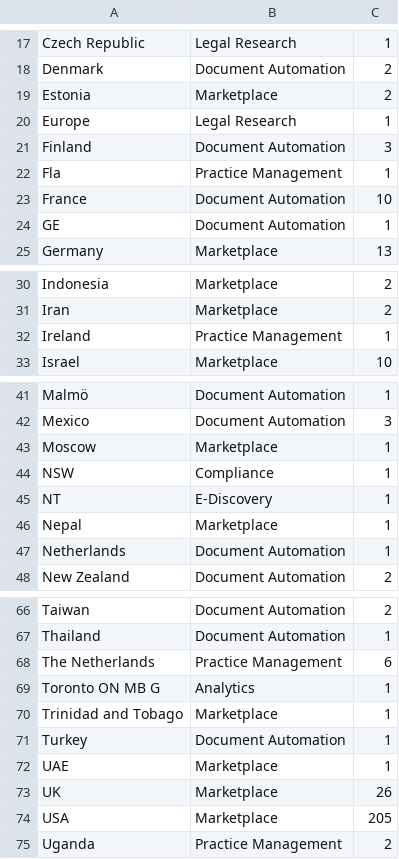
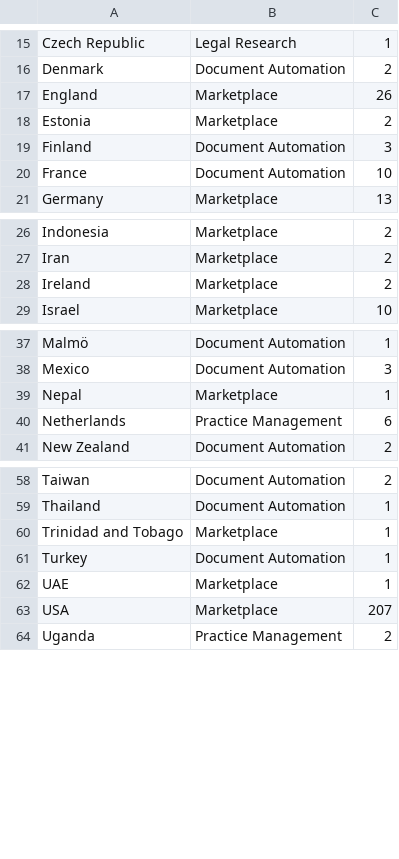
Before and after one commit to NeerajRattehalli/legal.io, a CSV file: output_files/new_research_questions/most_prominent_category_by_country.csv, drawn as a sheet; only a part is shown, gaps mark what is left out; the diff covers the shown part only.

```diff
--- a/output_files/new_research_questions/most_prominent_category_by_country.csv
+++ b/output_files/new_research_questions/most_prominent_category_by_country.csv
@@ -18,8 +16,6 @@ Czech Republic,Legal Research,1
 Denmark,Document Automation,2
+England,Marketplace,26
 Estonia,Marketplace,2
-Europe,Legal Research,1
 Finland,Document Automation,3
-Fla,Practice Management,1
 France,Document Automation,10
-GE,Document Automation,1
 Germany,Marketplace,13
@@ -31,3 +27,3 @@ Indonesia,Marketplace,2
 Iran,Marketplace,2
-Ireland,Practice Management,1
+Ireland,Marketplace,2
 Israel,Marketplace,10
@@ -42,7 +38,4 @@ Malmö,Document Automation,1
 Mexico,Document Automation,3
-Moscow,Marketplace,1
-NSW,Compliance,1
-NT,E-Discovery,1
 Nepal,Marketplace,1
-Netherlands,Document Automation,1
+Netherlands,Practice Management,6
 New Zealand,Document Automation,2
@@ -67,4 +59,2 @@ Taiwan,Document Automation,2
 Thailand,Document Automation,1
-The Netherlands,Practice Management,6
-Toronto ON  MB G,Analytics,1
 Trinidad and Tobago,Marketplace,1
@@ -72,4 +62,3 @@ Turkey,Document Automation,1
 UAE,Marketplace,1
-UK,Marketplace,26
-USA,Marketplace,205
+USA,Marketplace,207
 Uganda,Practice Management,2
```
Also changed, not shown: 3 removed rows and 4 edited cells elsewhere in this file, final/ManualFinalV5/final.tsv, 2 other files.
